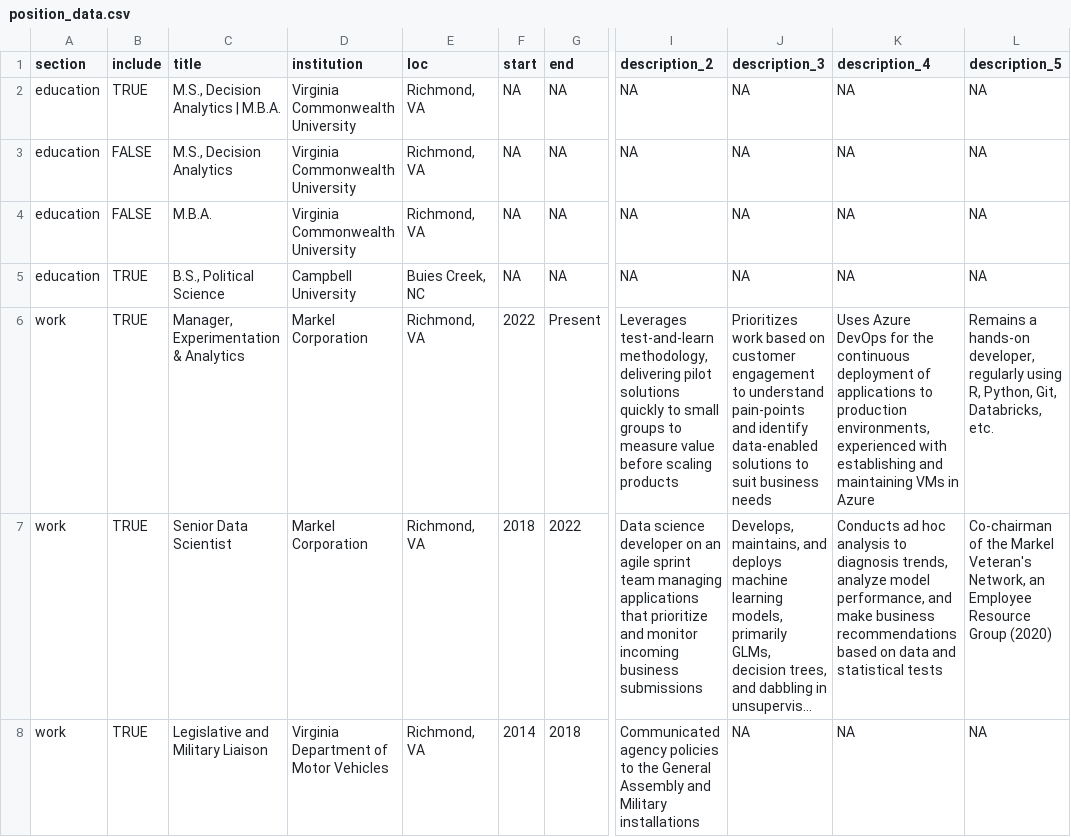
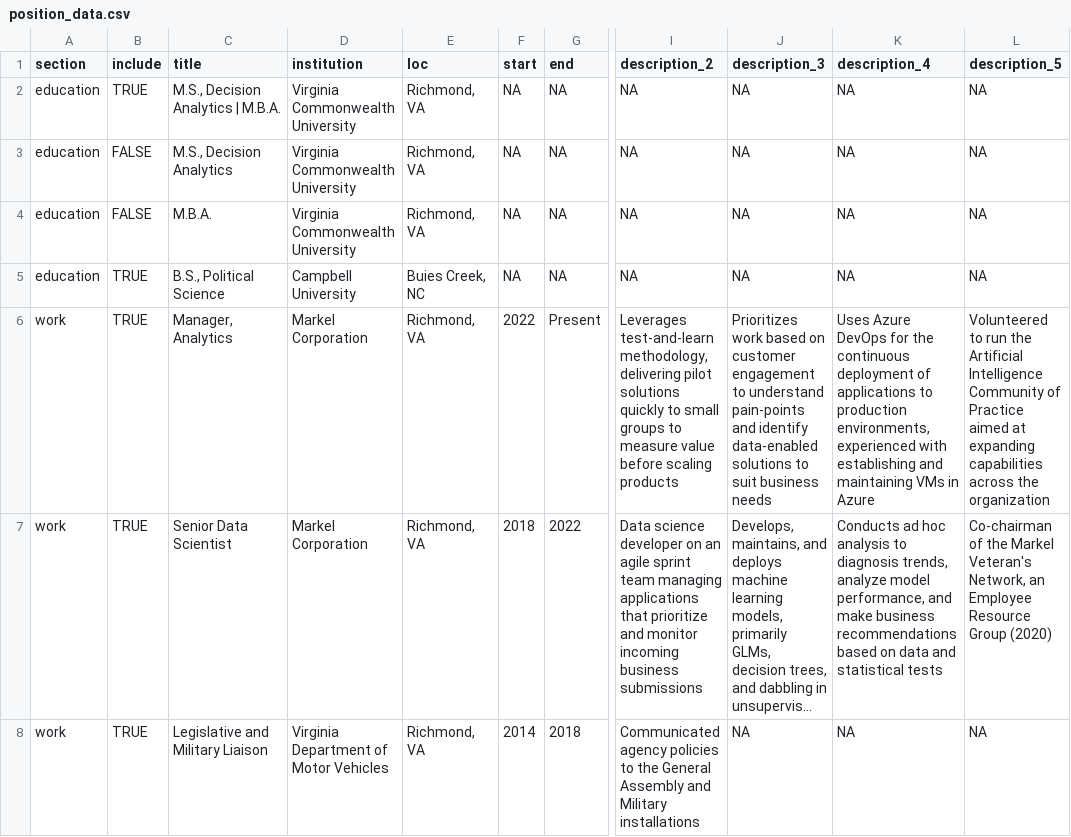
Before and after one commit to mleary/resume, a CSV file: data/position_data.csv, drawn as a sheet; only a part is shown, gaps mark what is left out; long unchanged cells end in …; the diff names each change by its address in the sheet, - before the commit and + after, or states it on an @@ line.

Commit message:
update skills and position data, reformat  main rmd

```diff
--- a/data/position_data.csv
+++ b/data/position_data.csv
-C6 (title): Manager, Experimentation & Analytics
+C6 (title): Manager, Analytics
-L6 (description_5): Remains a hands-on developer, regularly using R, Python, Git, Databricks, etc.
+L6 (description_5): Volunteered to run the Artificial Intelligence Community of Practice aimed at expanding capabilities across the organization
```
Also changed, not shown: data/skill_data.csv, 4 other files.
